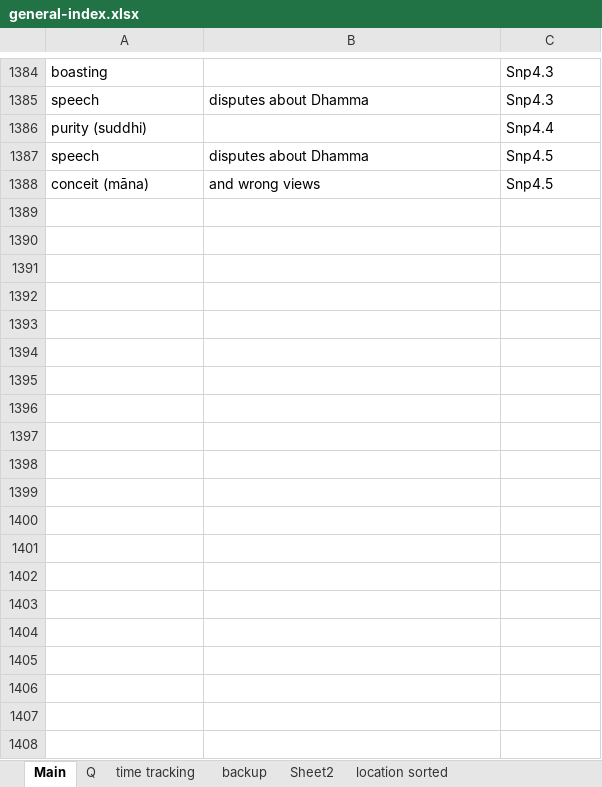
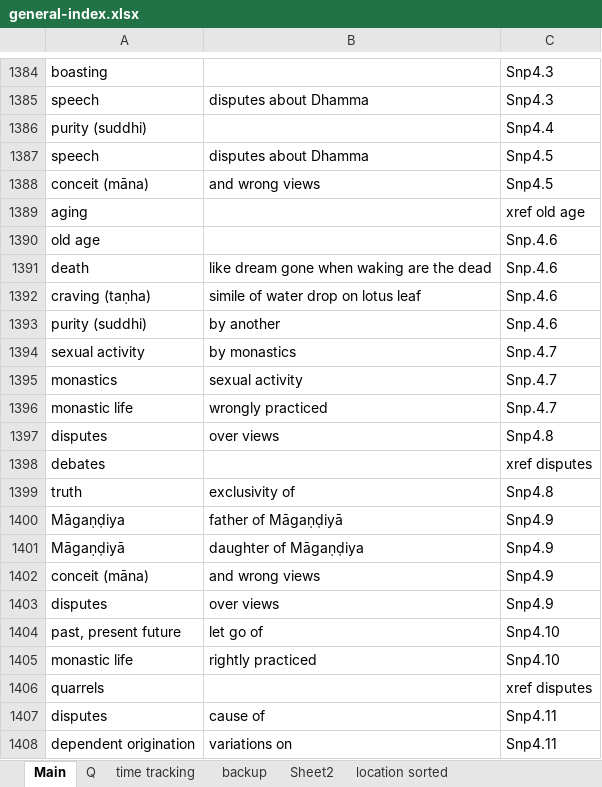
Before and after one commit to thesunshade/sutta-index, an Excel workbook: src/data/general-index.xlsx, sheet Main, drawn as a sheet; only a part is shown, gaps mark what is left out; values as stored, in another font and other column widths than the file's, no borders; the diff names each change by its address in the sheet, - before the commit and + after, or states it on an @@ line.

```diff
--- a/src/data/general-index.xlsx (sheet Main)
+++ b/src/data/general-index.xlsx (sheet Main)
+row 1389: aging |  | xref old age
+row 1390: old age |  | Snp.4.6
+row 1391: death | like dream gone when waking are the dead | Snp.4.6
+row 1392: craving (taṇha) | simile of water drop on lotus leaf | Snp.4.6
+row 1393: purity (suddhi) | by another | Snp.4.6
+row 1394: sexual activity | by monastics | Snp.4.7
+row 1395: monastics | sexual activity | Snp.4.7
+row 1396: monastic life | wrongly practiced | Snp.4.7
+row 1397: disputes | over views | Snp4.8
+row 1398: debates |  | xref disputes
+row 1399: truth | exclusivity of | Snp4.8
+row 1400: Māgaṇḍiya | father of Māgaṇḍiyā | Snp4.9
+row 1401: Māgaṇḍiyā | daughter of Māgaṇḍiya | Snp4.9
+row 1402: conceit (māna) | and wrong views | Snp4.9
+row 1403: disputes | over views | Snp4.9
+row 1404: past, present future | let go of | Snp4.10
+row 1405: monastic life | rightly practiced | Snp4.10
+row 1406: quarrels |  | xref disputes
+row 1407: disputes | cause of | Snp4.11
+row 1408: dependent origination | variations on | Snp4.11
```
Also changed, not shown: sheet Q, 3 other files.
